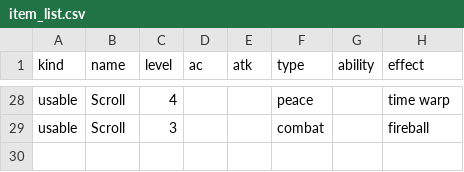
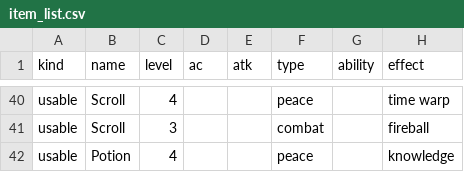
Before and after one commit to bypung/thousandrooms, a CSV file: item_list.csv, drawn as a sheet; only a part is shown, gaps mark what is left out; the diff covers the shown part only.

```diff
--- a/item_list.csv
+++ b/item_list.csv
@@ -29 +41,2 @@ usable,Scroll,4,,,peace,,time warp
 usable,Scroll,3,,,combat,,fireball
+usable,Potion,4,,,peace,,knowledge
```
Also changed, not shown: 12 added rows and 10 edited cells elsewhere in this file, monster_list.csv, 13 other files.
